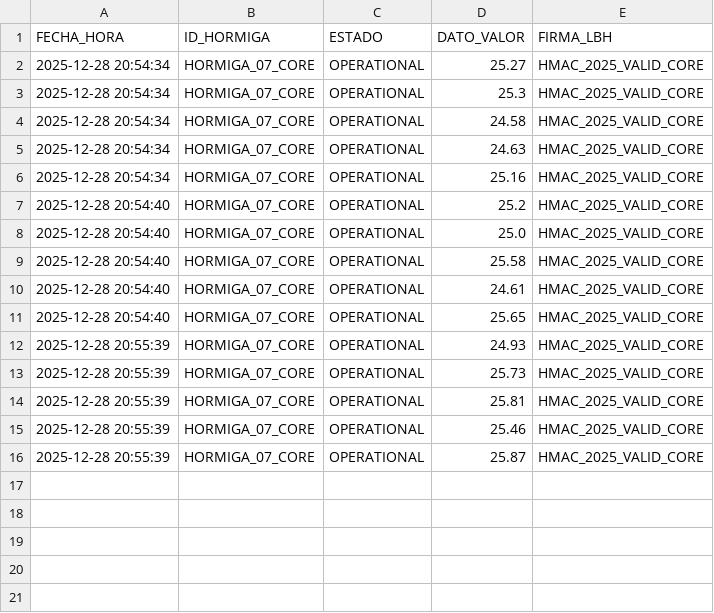
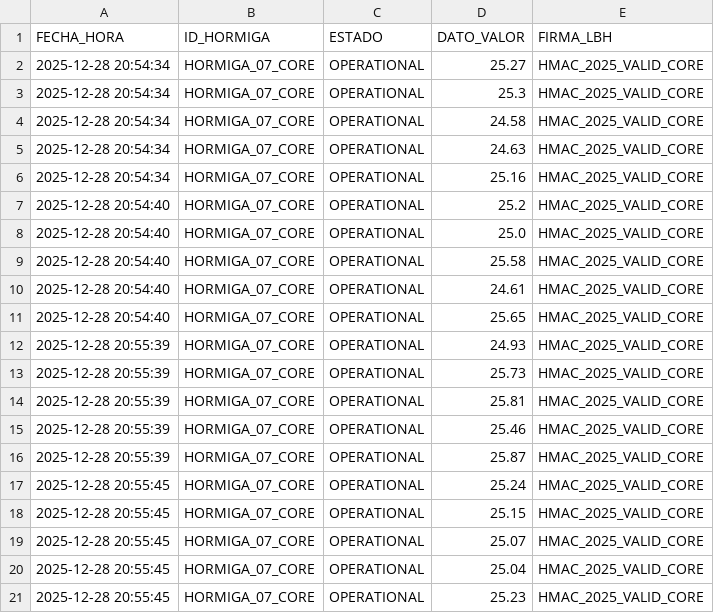
Before and after one commit to Thrumanshow/HormigasAIS-Nodo-Escuela, a CSV file: visual_demo_stream.csv, drawn as a sheet; the diff names each change by its address in the sheet, - before the commit and + after, or states it on an @@ line.

Commit message:
📈 Gráfico Vivo: HORMIGA_07_CORE [2025-12-28 20:55:45]

```diff
--- a/visual_demo_stream.csv
+++ b/visual_demo_stream.csv
+row 17: 2025-12-28 20:55:45 | HORMIGA_07_CORE | OPERATIONAL | 25.24 | HMAC_2025_VALID_CORE
+row 18: 2025-12-28 20:55:45 | HORMIGA_07_CORE | OPERATIONAL | 25.15 | HMAC_2025_VALID_CORE
+row 19: 2025-12-28 20:55:45 | HORMIGA_07_CORE | OPERATIONAL | 25.07 | HMAC_2025_VALID_CORE
+row 20: 2025-12-28 20:55:45 | HORMIGA_07_CORE | OPERATIONAL | 25.04 | HMAC_2025_VALID_CORE
+row 21: 2025-12-28 20:55:45 | HORMIGA_07_CORE | OPERATIONAL | 25.23 | HMAC_2025_VALID_CORE
```
Also changed, not shown: 2 other files.
